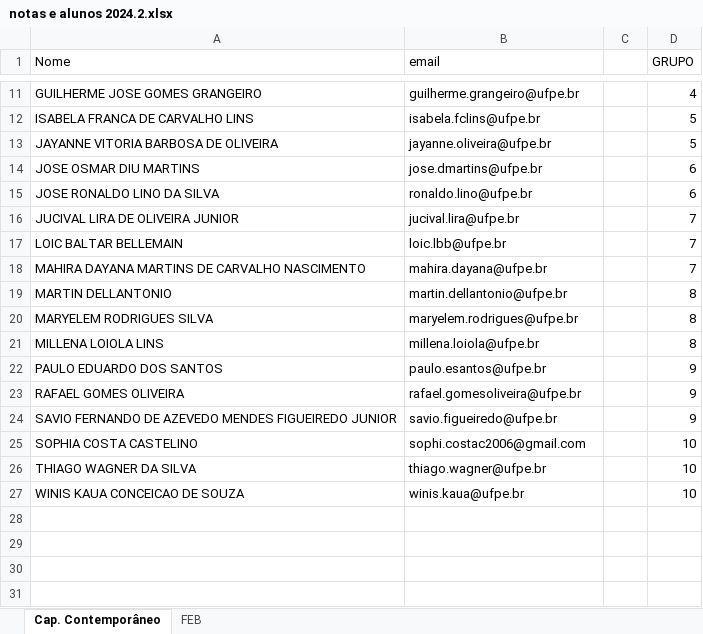
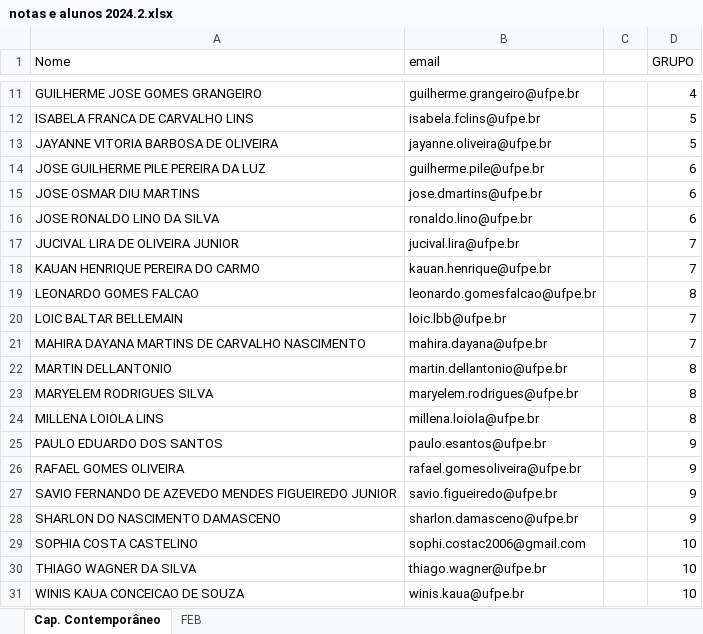
Before and after one commit to Paulo-Sts/Econ-UFPE, an Excel workbook: eletivas/01-capitalismo-contemporaneo/materiais/notas e alunos 2024.2.xlsx, sheet Cap. Contemporâneo, drawn as a sheet; only a part is shown, gaps mark what is left out; values as stored, in another font and other column widths than the file's, no borders; the diff names each change by its address in the sheet, - before the commit and + after, or states it on an @@ line.

```diff
--- a/eletivas/01-capitalismo-contemporaneo/materiais/notas e alunos 2024.2.xlsx (sheet Cap. Contemporâneo)
+++ b/eletivas/01-capitalismo-contemporaneo/materiais/notas e alunos 2024.2.xlsx (sheet Cap. Contemporâneo)
+row 14: JOSE GUILHERME PILE PEREIRA DA LUZ | guilherme.pile@ufpe.br |  | 6
+row 18: KAUAN HENRIQUE PEREIRA DO CARMO | kauan.henrique@ufpe.br |  | 7
+row 19: LEONARDO GOMES FALCAO | leonardo.gomesfalcao@ufpe.br |  | 8
+row 28: SHARLON DO NASCIMENTO DAMASCENO | sharlon.damasceno@ufpe.br |  | 9
```
Also changed, not shown: sheet FEB, 6 other files.
